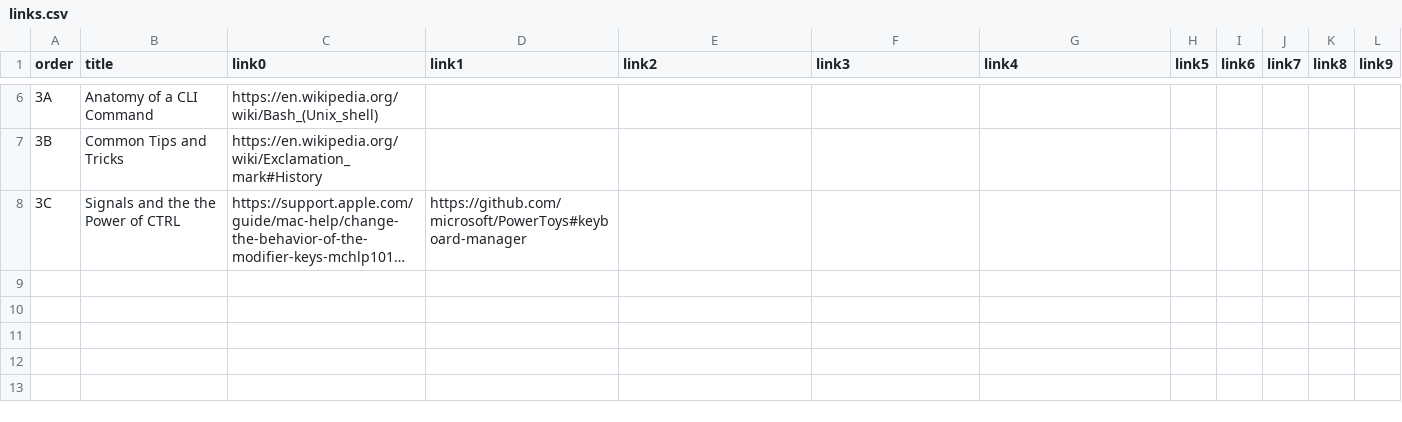
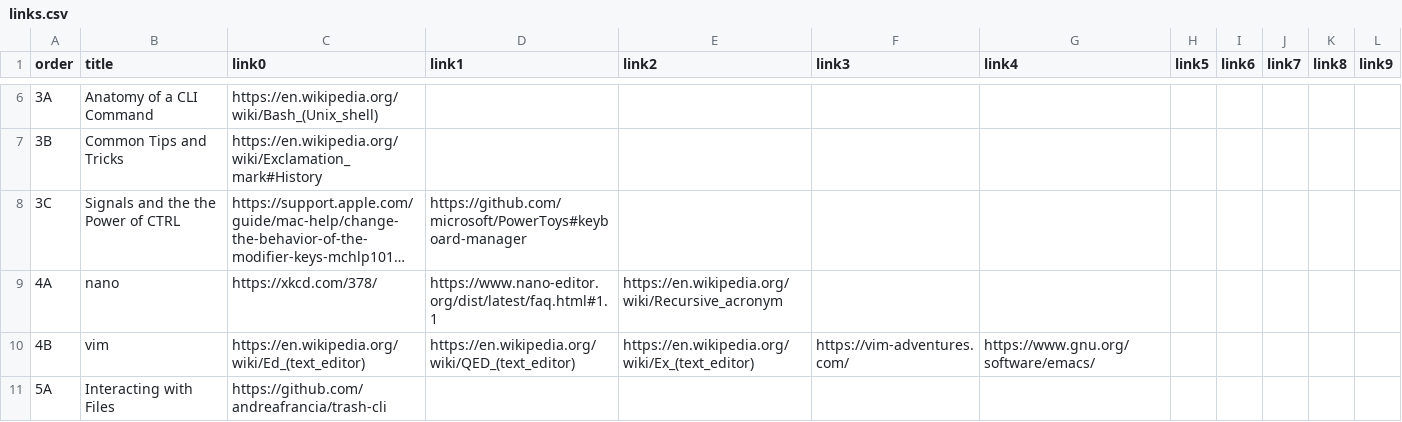
Before and after one commit to btholt/complete-intro-to-linux-and-the-cli, a CSV file: links.csv, drawn as a sheet; only a part is shown, gaps mark what is left out; long unchanged cells end in …; the diff names each change by its address in the sheet, - before the commit and + after, or states it on an @@ line.

```diff
--- a/links.csv
+++ b/links.csv
+row 9: 4A | nano | https://xkcd.com/378/ | https://www.nano-editor.org/dist/latest/faq.html#1.1 | https://en.wikipedia.org/wiki/Recursive_acronym
+row 10: 4B | vim | https://en.wikipedia.org/wiki/Ed_(text_editor) | https://en.wikipedia.org/wiki/QED_(text_editor) | https://en.wikipedia.org/wiki/Ex_(text_editor) | https://vim-adventures.com/ | https://www.gnu.org/software/emacs/
+row 11: 5A | Interacting with Files | https://github.com/andreafrancia/trash-cli
```
Also changed, not shown: lessons.csv, 50 other files.
